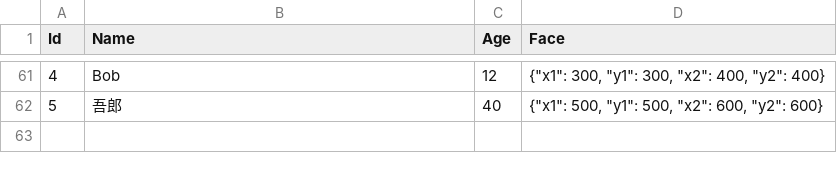
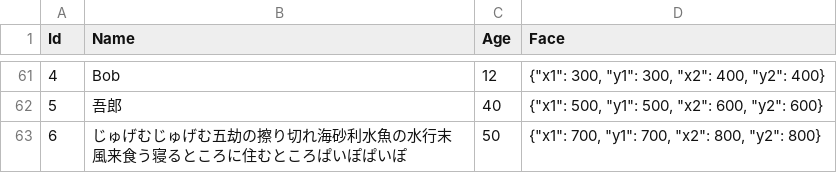
Before and after one commit to higumachan/flexim, a CSV file: assets/sample.csv, drawn as a sheet; only a part is shown, gaps mark what is left out.

```diff
--- a/assets/sample.csv
+++ b/assets/sample.csv
@@ -62 +62,2 @@ Id,Name,Age,Face
 5,吾郎,40,"{""x1"": 500, ""y1"": 500, ""x2"": 600, ""y2"": 600}"
+6,じゅげむじゅげむ五劫の擦り切れ海砂利水魚の水行末風来食う寝るところに住むところぱいぽぱいぽ,50,"{""x1"": 700, ""y1"": 700, ""x2"": 800, ""y2"": 800}"
```
Also changed, not shown: 5 other files.
